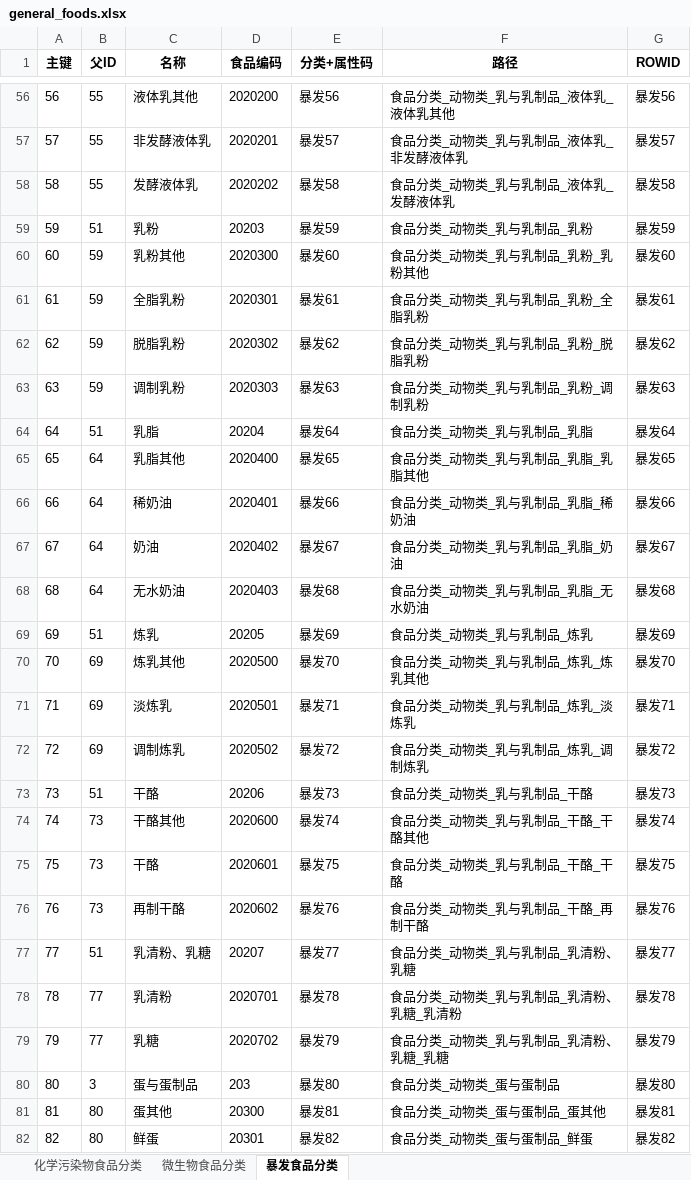
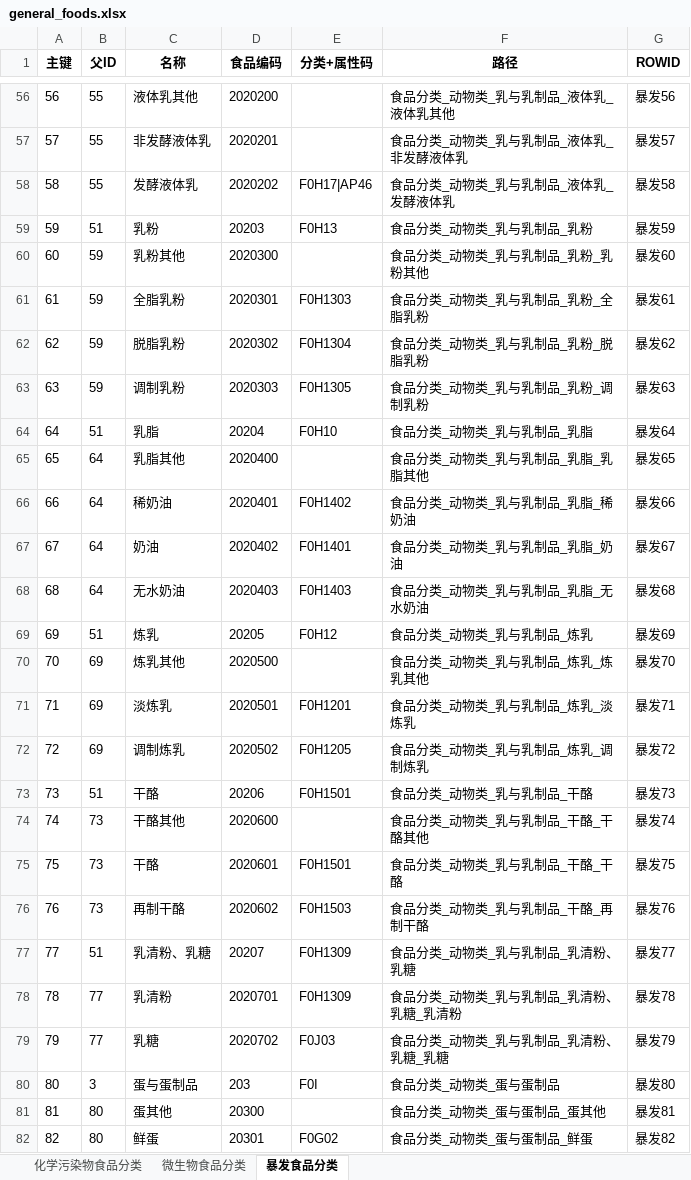
Before and after one commit to chenwn18/foodMappingTool, an Excel workbook: backend/data/save/general_foods.xlsx, sheet 暴发食品分类, drawn as a sheet; only a part is shown, gaps mark what is left out; values as stored, in another font and other column widths than the file's, no borders; the diff covers the shown part only; the diff names each change by its address in the sheet, - before the commit and + after, or states it on an @@ line.

```diff
--- a/backend/data/save/general_foods.xlsx (sheet 暴发食品分类)
+++ b/backend/data/save/general_foods.xlsx (sheet 暴发食品分类)
-E56 (分类+属性码): 暴发56
+E56 (分类+属性码): (empty)
-E57 (分类+属性码): 暴发57
+E57 (分类+属性码): (empty)
-E58 (分类+属性码): 暴发58
+E58 (分类+属性码): F0H17|AP46
-E59 (分类+属性码): 暴发59
+E59 (分类+属性码): F0H13
-E60 (分类+属性码): 暴发60
+E60 (分类+属性码): (empty)
-E61 (分类+属性码): 暴发61
+E61 (分类+属性码): F0H1303
-E62 (分类+属性码): 暴发62
+E62 (分类+属性码): F0H1304
-E63 (分类+属性码): 暴发63
+E63 (分类+属性码): F0H1305
-E64 (分类+属性码): 暴发64
+E64 (分类+属性码): F0H10
-E65 (分类+属性码): 暴发65
+E65 (分类+属性码): (empty)
-E66 (分类+属性码): 暴发66
+E66 (分类+属性码): F0H1402
-E67 (分类+属性码): 暴发67
+E67 (分类+属性码): F0H1401
-E68 (分类+属性码): 暴发68
+E68 (分类+属性码): F0H1403
-E69 (分类+属性码): 暴发69
+E69 (分类+属性码): F0H12
-E70 (分类+属性码): 暴发70
+E70 (分类+属性码): (empty)
-E71 (分类+属性码): 暴发71
+E71 (分类+属性码): F0H1201
-E72 (分类+属性码): 暴发72
+E72 (分类+属性码): F0H1205
-E73 (分类+属性码): 暴发73
+E73 (分类+属性码): F0H1501
-E74 (分类+属性码): 暴发74
+E74 (分类+属性码): (empty)
-E75 (分类+属性码): 暴发75
+E75 (分类+属性码): F0H1501
-E76 (分类+属性码): 暴发76
+E76 (分类+属性码): F0H1503
-E77 (分类+属性码): 暴发77
+E77 (分类+属性码): F0H1309
-E78 (分类+属性码): 暴发78
+E78 (分类+属性码): F0H1309
-E79 (分类+属性码): 暴发79
+E79 (分类+属性码): F0J03
-E80 (分类+属性码): 暴发80
+E80 (分类+属性码): F0I
-E81 (分类+属性码): 暴发81
+E81 (分类+属性码): (empty)
-E82 (分类+属性码): 暴发82
+E82 (分类+属性码): F0G02
```
Also changed, not shown: 472 edited cells elsewhere in this sheet, sheet 微生物食品分类, sheet 化学污染物食品分类, 1 other file.
